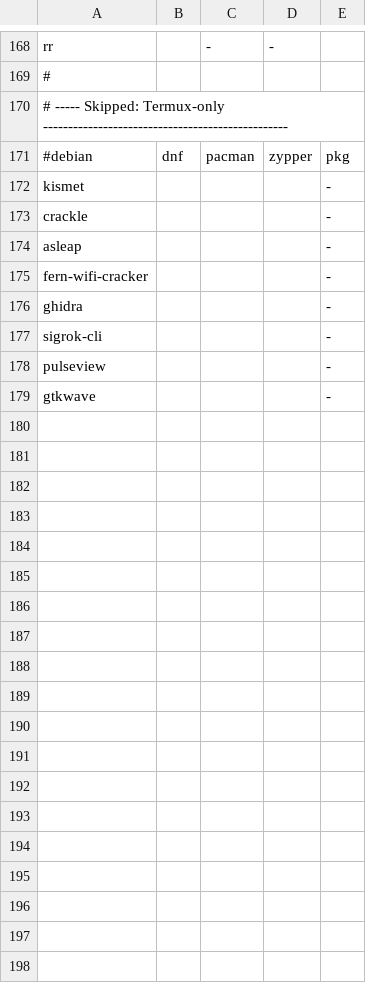
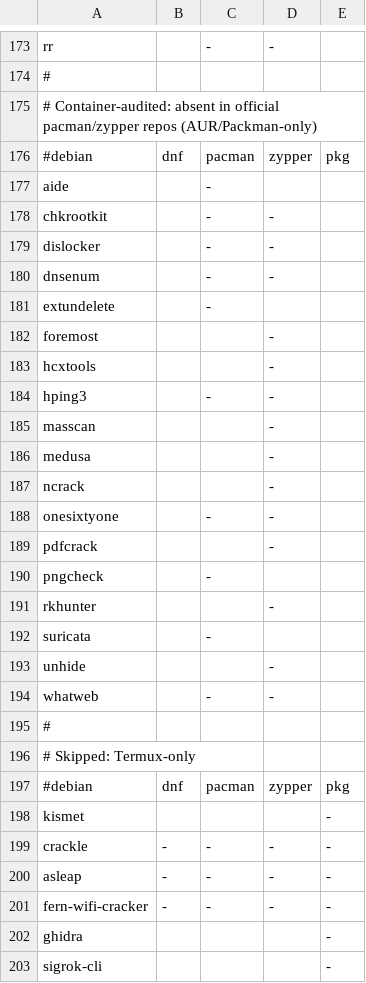
Before and after one commit to 26zl/cybersec-toolkit, a TSV file: lib/distro_compat.tsv, drawn as a sheet; only a part is shown, gaps mark what is left out; the shorter side is filled out with more unchanged rows; the diff covers the shown part only.

```diff
--- a/lib/distro_compat.tsv
+++ b/lib/distro_compat.tsv
@@ -169,8 +174,29 @@ rr		-	-
 #
-# ----- Skipped: Termux-only -------------------------------------------------
+# Container-audited: absent in official pacman/zypper repos (AUR/Packman-only)
+#debian	dnf	pacman	zypper	pkg
+aide		-		
+chkrootkit		-	-	
+dislocker		-	-	
+dnsenum		-	-	
+extundelete		-		
+foremost			-	
+hcxtools			-	
+hping3		-	-	
+masscan			-	
+medusa			-	
+ncrack			-	
+onesixtyone		-	-	
+pdfcrack			-	
+pngcheck		-		
+rkhunter			-	
+suricata		-		
+unhide			-	
+whatweb		-	-	
+#
+# Skipped: Termux-only
 #debian	dnf	pacman	zypper	pkg
 kismet				-
-crackle				-
-asleap				-
-fern-wifi-cracker				-
+crackle	-	-	-	-
+asleap	-	-	-	-
+fern-wifi-cracker	-	-	-	-
 ghidra				-
```
Also changed, not shown: 5 added rows and 22 edited cells elsewhere in this file, 21 other files.
